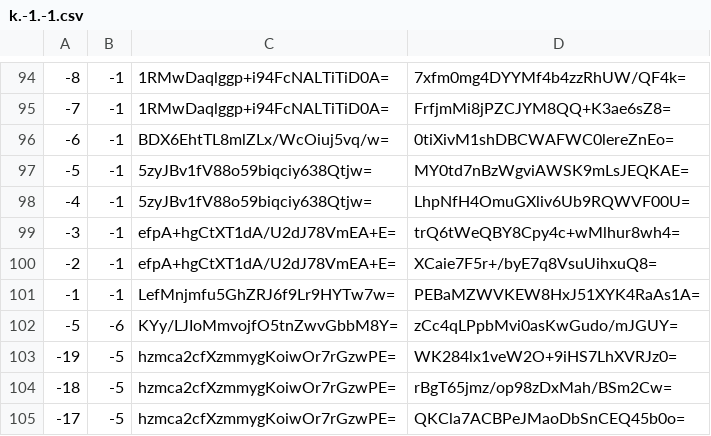
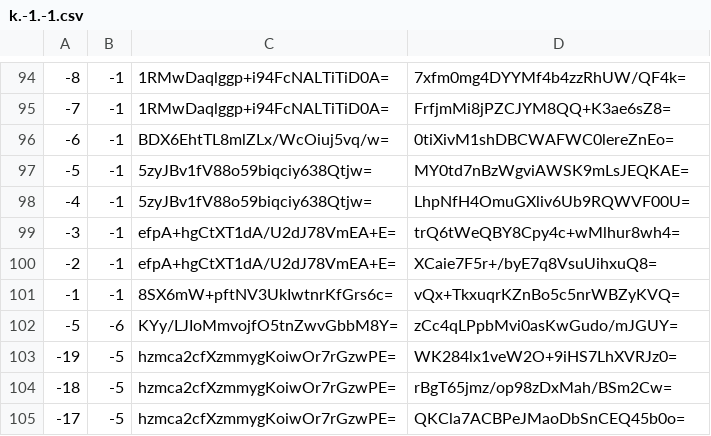
Before and after one commit to piperdeck/Fungi-Maps, a CSV file: Overworld/tiles/zoom.-1/metadata/k.-1.-1.csv, drawn as a sheet; only a part is shown, gaps mark what is left out.

```diff
--- a/Overworld/tiles/zoom.-1/metadata/k.-1.-1.csv
+++ b/Overworld/tiles/zoom.-1/metadata/k.-1.-1.csv
@@ -100,3 +100,3 @@
 -2,-1,efpA+hgCtXT1dA/U2dJ78VmEA+E=,XCaie7F5r+/byE7q8VsuUihxuQ8=
--1,-1,LefMnjmfu5GhZRJ6f9Lr9HYTw7w=,PEBaMZWVKEW8HxJ51XYK4RaAs1A=
+-1,-1,8SX6mW+pftNV3UkIwtnrKfGrs6c=,vQx+TkxuqrKZnBo5c5nrWBZyKVQ=
 -5,-6,KYy/LJIoMmvojfO5tnZwvGbbM8Y=,zCc4qLPpbMvi0asKwGudo/mJGUY=
```
Also changed, not shown: Overworld/tiles/zoom.-1/metadata/k.0.-1.csv, Overworld/tiles/zoom.-1/metadata/k.0.0.csv, 20 other files.
